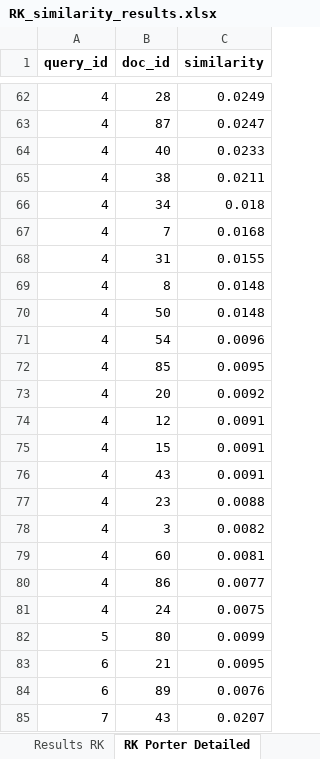
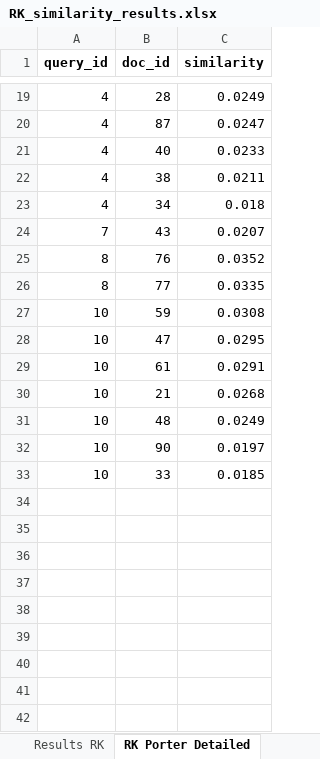
Before and after one commit to sultandaris/SimilarityAbstraction, an Excel workbook: RK_similarity_results.xlsx, sheet RK Porter Detailed, drawn as a sheet; only a part is shown, gaps mark what is left out; the shorter side is filled out with more unchanged rows; values as stored, in another font and other column widths than the file's, no borders; the diff covers the shown part only; the diff names each change by its address in the sheet, - before the commit and + after, or states it on an @@ line.

```diff
--- a/RK_similarity_results.xlsx (sheet RK Porter Detailed)
+++ b/RK_similarity_results.xlsx (sheet RK Porter Detailed)
-row 67: 4 | 7 | 0.0168
-row 68: 4 | 31 | 0.0155
-row 69: 4 | 8 | 0.0148
-row 70: 4 | 50 | 0.0148
-row 71: 4 | 54 | 0.0096
-row 72: 4 | 85 | 0.0095
-row 73: 4 | 20 | 0.0092
-row 74: 4 | 12 | 0.0091
-row 75: 4 | 15 | 0.0091
-row 76: 4 | 43 | 0.0091
-row 77: 4 | 23 | 0.0088
-row 78: 4 | 3 | 0.0082
-row 79: 4 | 60 | 0.0081
-row 80: 4 | 86 | 0.0077
-row 81: 4 | 24 | 0.0075
-row 82: 5 | 80 | 0.0099
-row 83: 6 | 21 | 0.0095
-row 84: 6 | 89 | 0.0076
```
Also changed, not shown: 103 removed rows elsewhere in this sheet, sheet RK Sastrawi Detailed, sheet Results RK, Cosine_similarity_results.xlsx, 7 other files.
